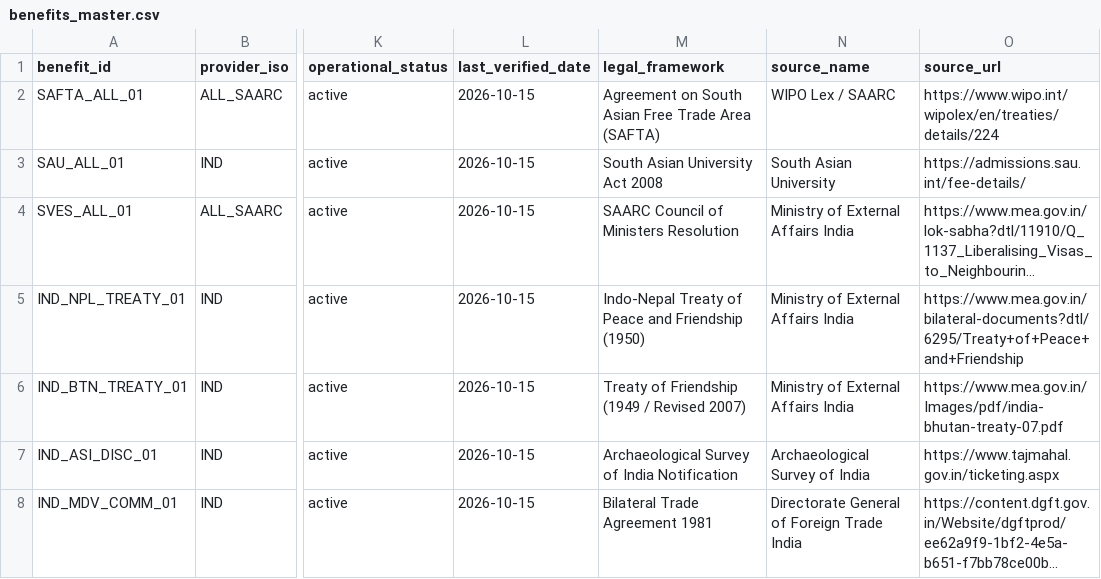
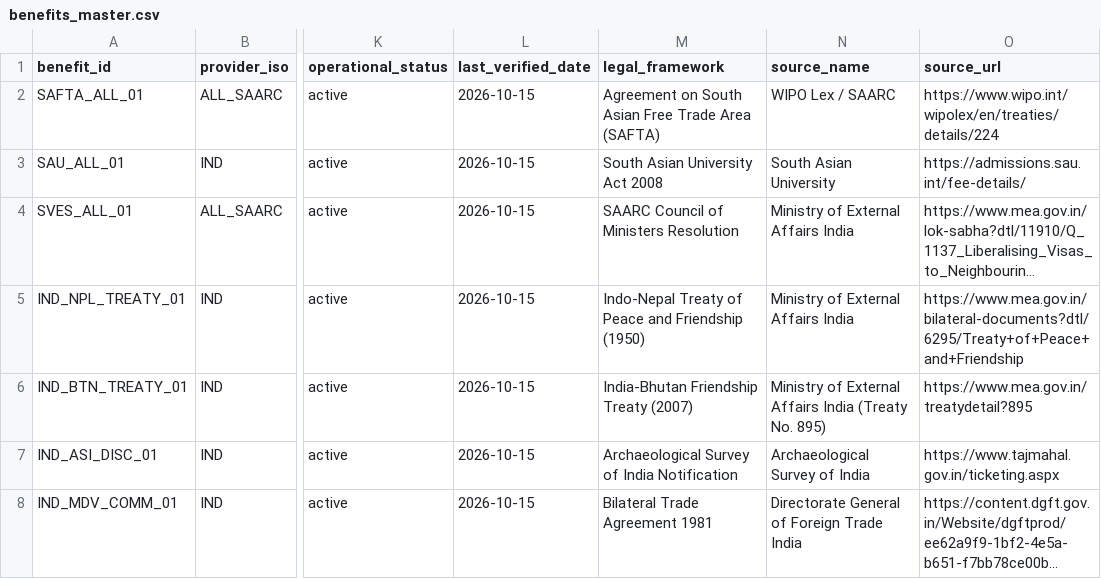
Before and after one commit to ajmals/saarc-benefits-index, a CSV file: data/benefits_master.csv, drawn as a sheet; only a part is shown, gaps mark what is left out; long unchanged cells end in …; the diff names each change by its address in the sheet, - before the commit and + after, or states it on an @@ line.

Commit message:
update India-Bhutan Friendship Treaty reference details and sources

```diff
--- a/data/benefits_master.csv
+++ b/data/benefits_master.csv
-M6 (legal_framework): Treaty of Friendship (1949 / Revised 2007)
+M6 (legal_framework): India-Bhutan Friendship Treaty (2007)
-N6 (source_name): Ministry of External Affairs India
+N6 (source_name): Ministry of External Affairs India (Treaty No. 895)
-O6 (source_url): https://www.mea.gov.in/Images/pdf/india-bhutan-treaty-07.pdf
+O6 (source_url): https://www.mea.gov.in/treatydetail?895
```
Also changed, not shown: docs/data/benefits_master.csv, 6 other files.
